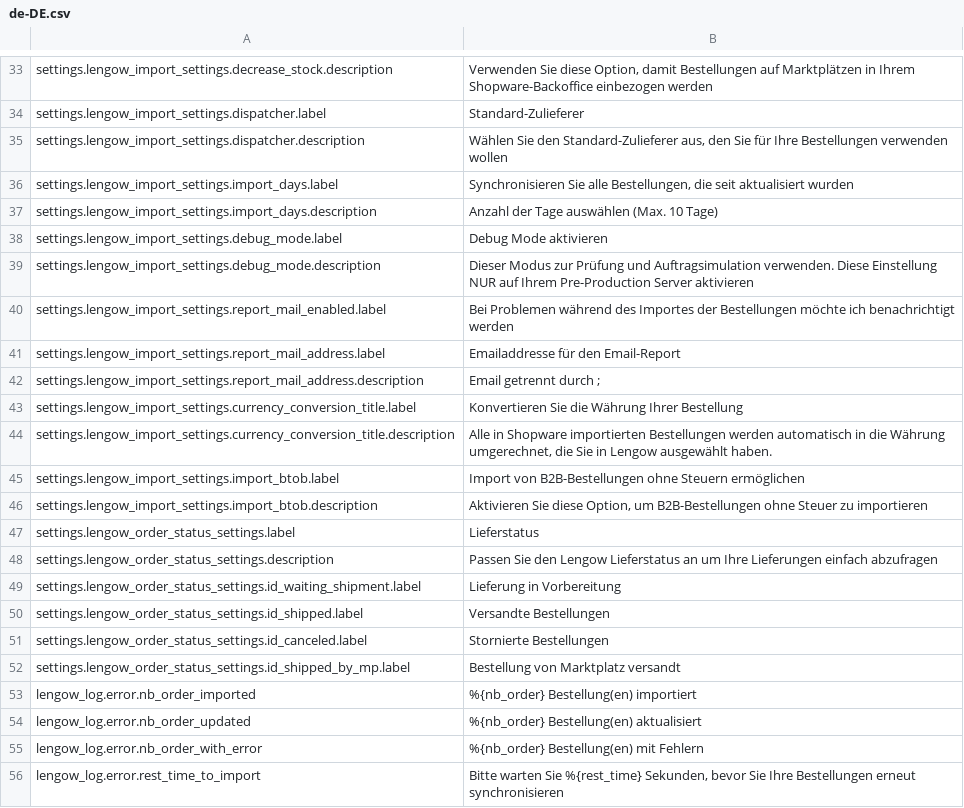
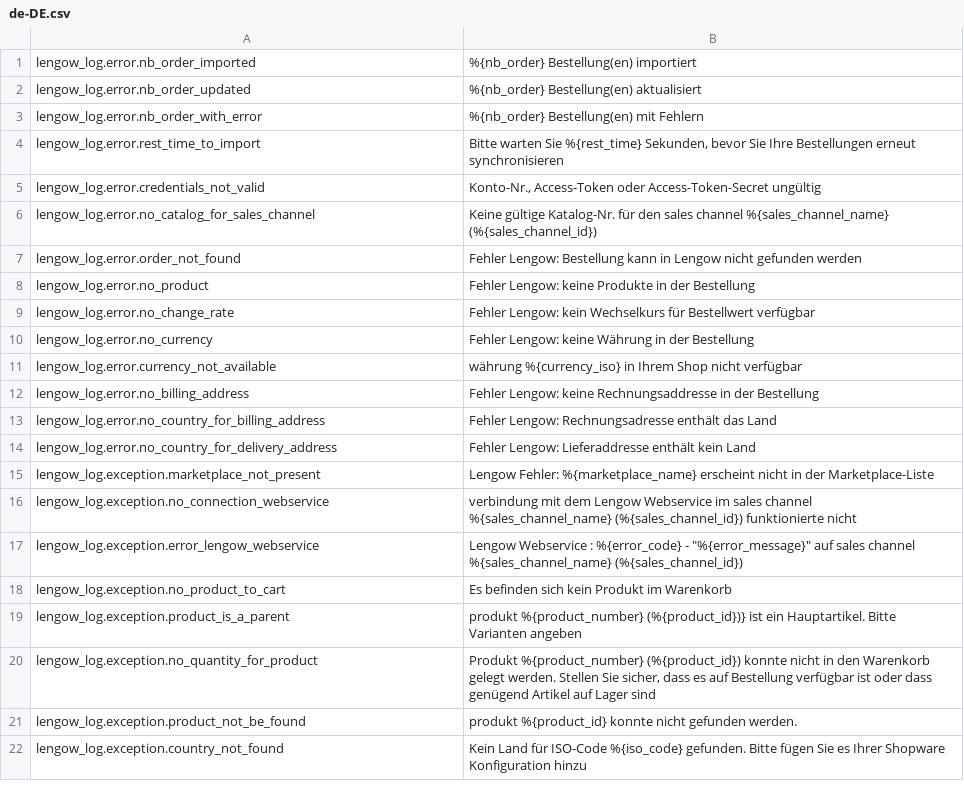
Before and after one commit to lengow/plugin-shopware6, a CSV file: src/Translations/de-DE.csv, drawn as a sheet; only a part is shown, gaps mark what is left out; the shorter side is filled out with more unchanged rows; the diff covers the shown part only; the diff names each change by its address in the sheet, - before the commit and + after, or states it on an @@ line.

```diff
--- a/src/Translations/de-DE.csv
+++ b/src/Translations/de-DE.csv
-row 33: settings.lengow_import_settings.decrease_stock.description | Verwenden Sie diese Option, damit Bestellungen auf Marktplätzen in Ihrem Shopware-Backoffice einbezogen werden
-row 34: settings.lengow_import_settings.dispatcher.label | Standard-Zulieferer
-row 35: settings.lengow_import_settings.dispatcher.description | Wählen Sie den Standard-Zulieferer aus, den Sie für Ihre Bestellungen verwenden wollen
-row 36: settings.lengow_import_settings.import_days.label | Synchronisieren Sie alle Bestellungen, die seit aktualisiert wurden
-row 37: settings.lengow_import_settings.import_days.description | Anzahl der Tage auswählen (Max. 10 Tage)
-row 38: settings.lengow_import_settings.debug_mode.label | Debug Mode aktivieren
-row 39: settings.lengow_import_settings.debug_mode.description | Dieser Modus zur Prüfung und Auftragsimulation verwenden. Diese Einstellung NUR auf Ihrem Pre-Production Server aktivieren
-row 40: settings.lengow_import_settings.report_mail_enabled.label | Bei Problemen während des Importes der Bestellungen möchte ich benachrichtigt werden
-row 41: settings.lengow_import_settings.report_mail_address.label | Emailaddresse für den Email-Report
-row 42: settings.lengow_import_settings.report_mail_address.description | Email getrennt durch ;
-row 43: settings.lengow_import_settings.currency_conversion_title.label | Konvertieren Sie die Währung Ihrer Bestellung
-row 44: settings.lengow_import_settings.currency_conversion_title.description | Alle in Shopware importierten Bestellungen werden automatisch in die Währung umgerechnet, die Sie in Lengow ausgewählt haben.
-row 45: settings.lengow_import_settings.import_btob.label | Import von B2B-Bestellungen ohne Steuern ermöglichen
-row 46: settings.lengow_import_settings.import_btob.description | Aktivieren Sie diese Option, um B2B-Bestellungen ohne Steuer zu importieren
-row 47: settings.lengow_order_status_settings.label | Lieferstatus
-row 48: settings.lengow_order_status_settings.description | Passen Sie den Lengow Lieferstatus an um Ihre Lieferungen einfach abzufragen
-row 49: settings.lengow_order_status_settings.id_waiting_shipment.label | Lieferung in Vorbereitung
-row 50: settings.lengow_order_status_settings.id_shipped.label | Versandte Bestellungen
-row 51: settings.lengow_order_status_settings.id_canceled.label | Stornierte Bestellungen
-row 52: settings.lengow_order_status_settings.id_shipped_by_mp.label | Bestellung von Marktplatz versandt
```
Also changed, not shown: 32 removed rows elsewhere in this file, src/Translations/en-GB.csv, src/Translations/fr-FR.csv, 35 other files.
